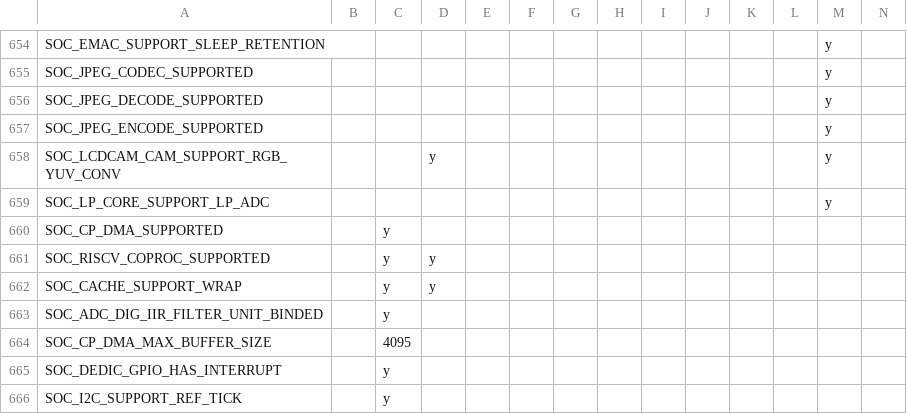
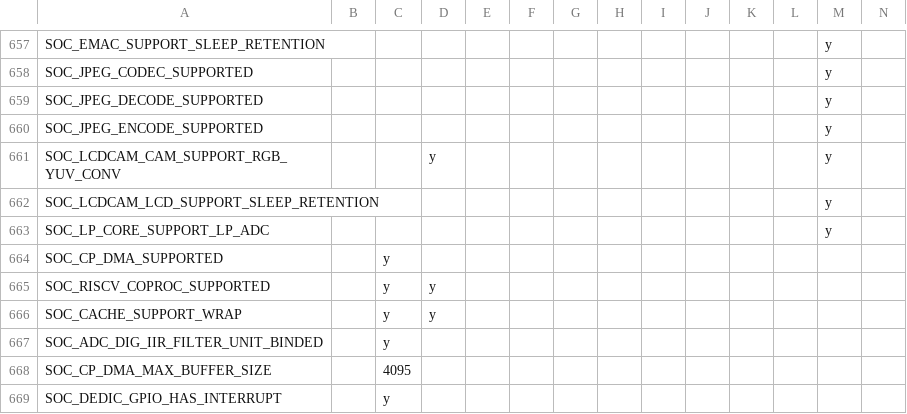
Before and after one commit to tanakamasayuki/ESP-IDF-SoC-Check, a CSV file: soc.csv, drawn as a sheet; only a part is shown, gaps mark what is left out; the shorter side is filled out with more unchanged rows; rows hold the shown columns only; the diff covers the shown part only; the diff names each change by its address in the sheet, - before the commit and + after, or states it on an @@ line.

```diff
--- a/soc.csv
+++ b/soc.csv
+row 662: SOC_LCDCAM_LCD_SUPPORT_SLEEP_RETENTION |  |  |  |  |  |  |  |  |  |  |  | y
```
Also changed, not shown: 4 added rows, 1 removed row and 2 edited cells elsewhere in this file, 1 other file.
